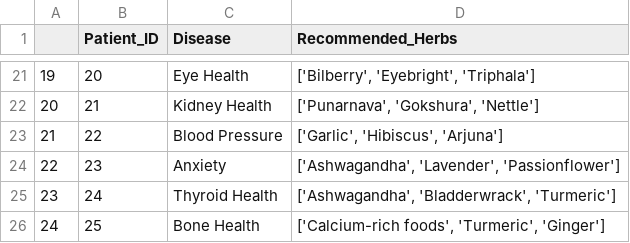
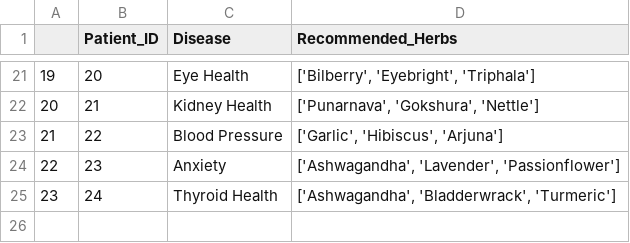
Before and after one commit to abin0001/Anveshion_project, a CSV file: data/recomend_data.csv, drawn as a sheet; only a part is shown, gaps mark what is left out.

Commit message:
Update recomend_data.csv

```diff
--- a/data/recomend_data.csv
+++ b/data/recomend_data.csv
@@ -25,2 +25 @@
 23,24,Thyroid Health,"['Ashwagandha', 'Bladderwrack', 'Turmeric']"
-24,25,Bone Health,"['Calcium-rich foods', 'Turmeric', 'Ginger']"
```
